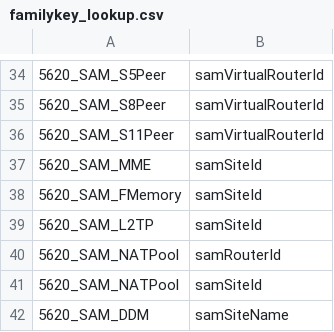
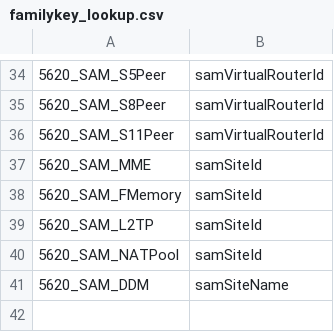
Before and after one commit to yeongwei/alu5620sam_datastage, a CSV file: cfg/familykey_lookup.csv, drawn as a sheet; only a part is shown, gaps mark what is left out.

Commit message:
Apply PMR 16336 035 649 fixes

```diff
--- a/cfg/familykey_lookup.csv
+++ b/cfg/familykey_lookup.csv
@@ -39,3 +39,2 @@
 5620_SAM_L2TP,samSiteId
-5620_SAM_NATPool,samRouterId
 5620_SAM_NATPool,samSiteId
```
